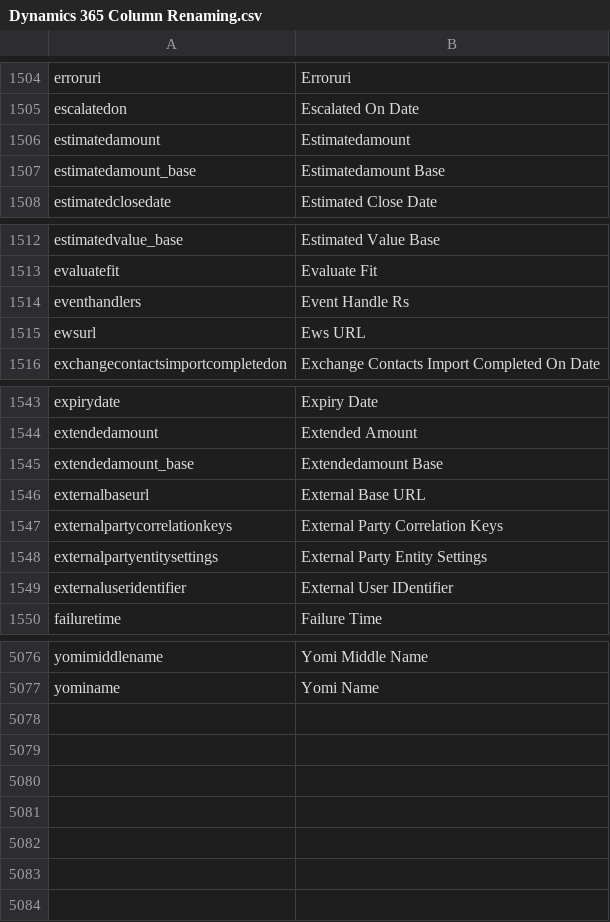
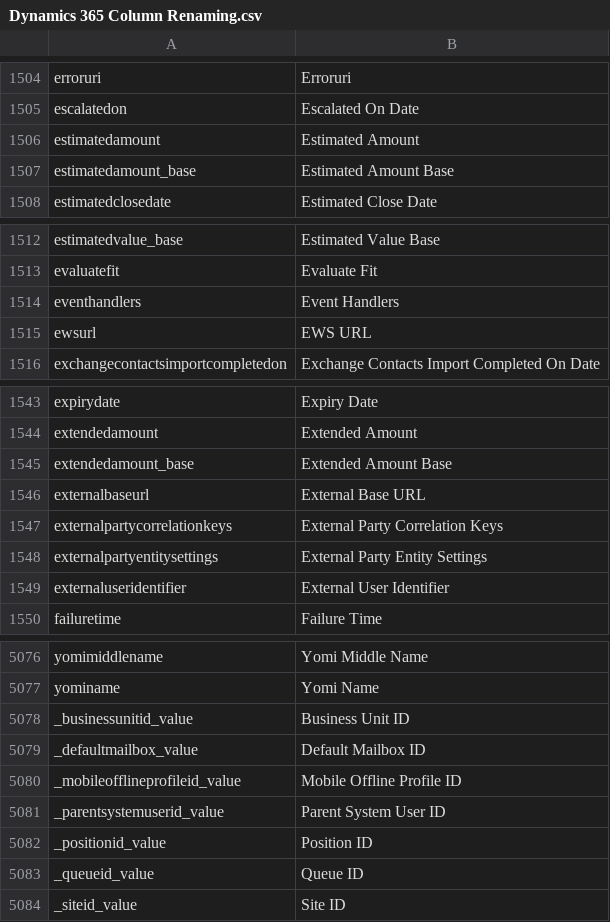
Before and after one commit to preston-reynolds/M-aids, a CSV file: Dynamics 365 Column Renaming.csv, drawn as a sheet; only a part is shown, gaps mark what is left out; the diff covers the shown part only.

Commit message:
Update Dynamics 365 Column Renaming.csv
Added more columns for Ventris and cleaned a few legacy mistakes. jh

```diff
--- a/Dynamics 365 Column Renaming.csv
+++ b/Dynamics 365 Column Renaming.csv
@@ -1505,4 +1505,4 @@ erroruri,Erroruri
 escalatedon,Escalated On Date
-estimatedamount,Estimatedamount
-estimatedamount_base,Estimatedamount Base
+estimatedamount,Estimated Amount
+estimatedamount_base,Estimated Amount Base
 estimatedclosedate,Estimated Close Date
@@ -1513,4 +1513,4 @@ estimatedvalue_base,Estimated Value Base
 evaluatefit,Evaluate Fit
-eventhandlers,Event Handle Rs
-ewsurl,Ews URL
+eventhandlers,Event Handlers
+ewsurl,EWS URL
 exchangecontactsimportcompletedon,Exchange Contacts Import Completed On Date
@@ -1544,3 +1544,3 @@ expirydate,Expiry Date
 extendedamount,Extended Amount
-extendedamount_base,Extendedamount Base
+extendedamount_base,Extended Amount Base
 externalbaseurl,External Base URL
@@ -1548,3 +1548,3 @@ externalpartycorrelationkeys,External Party Correlation Keys
 externalpartyentitysettings,External Party Entity Settings
-externaluseridentifier,External User IDentifier
+externaluseridentifier,External User Identifier
 failuretime,Failure Time
@@ -5077 +5077,8 @@ yomimiddlename,Yomi Middle Name
 yominame,Yomi Name
+_businessunitid_value,Business Unit ID
+_defaultmailbox_value,Default Mailbox ID
+_mobileofflineprofileid_value,Mobile Offline Profile ID
+_parentsystemuserid_value,Parent System User ID
+_positionid_value,Position ID
+_queueid_value,Queue ID
+_siteid_value,Site ID
```
Also changed, not shown: 3 edited cells elsewhere in this file.
